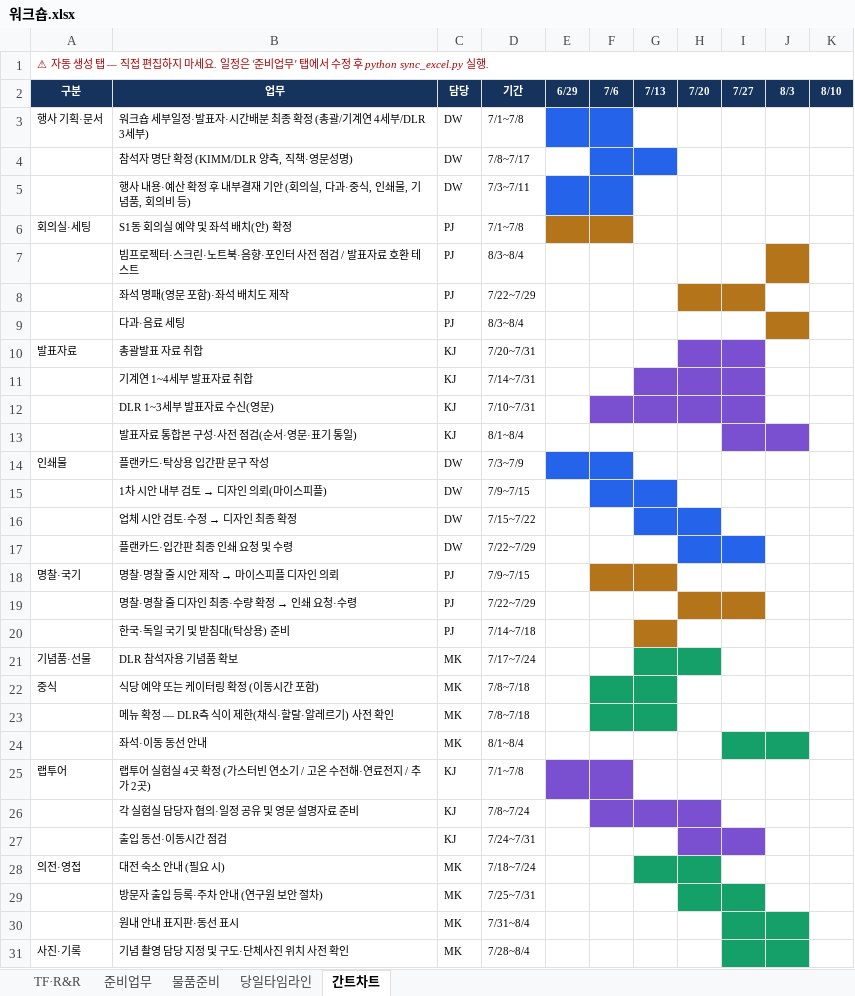
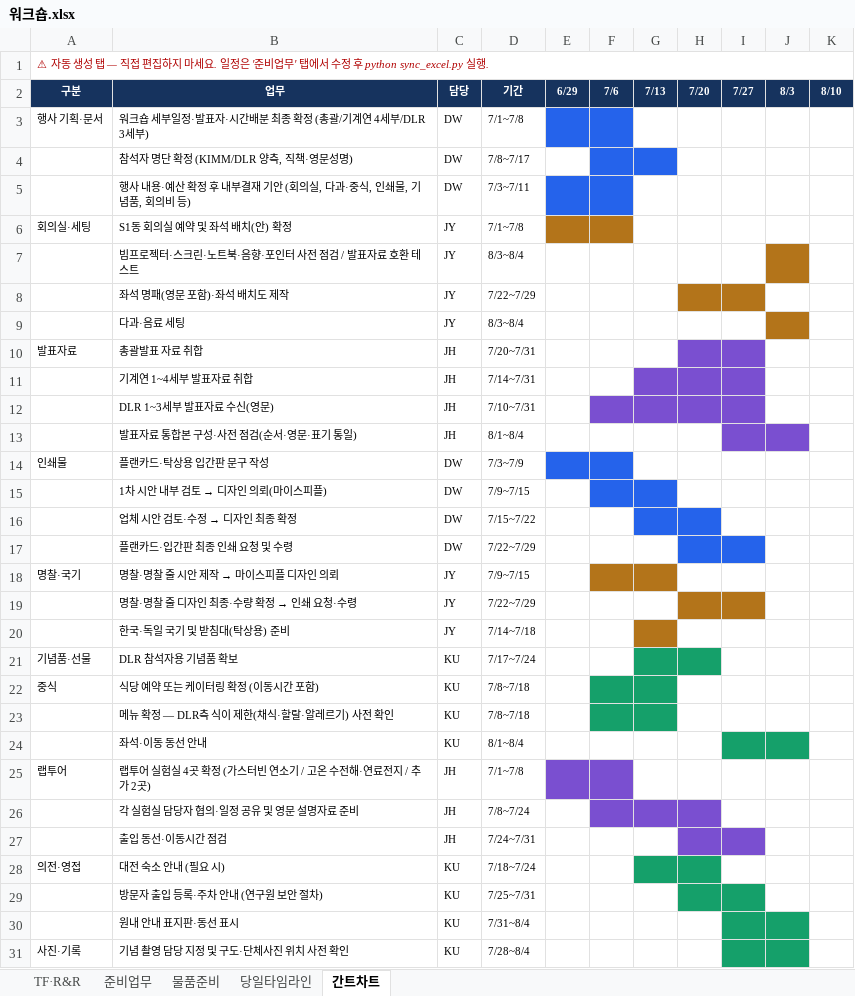
Before and after one commit to gtfc156/kimm-dlr-center-2026, an Excel workbook: data/워크숍.xlsx, sheet 간트차트, drawn as a sheet; only a part is shown; values as stored, in another font and other column widths than the file's, no borders; the diff covers the shown part only; the diff names each change by its address in the sheet, - before the commit and + after, or states it on an @@ line.

```diff
--- a/data/워크숍.xlsx (sheet 간트차트)
+++ b/data/워크숍.xlsx (sheet 간트차트)
-C6:C9 (담당): PJ
+C6:C9 (담당): JY
-C10:C13 (담당): KJ
+C10:C13 (담당): JH
-C18:C20 (담당): PJ
+C18:C20 (담당): JY
-C21:C24 (담당): MK
+C21:C24 (담당): KU
-C25:C27 (담당): KJ
+C25:C27 (담당): JH
-C28:C31 (담당): MK
+C28:C31 (담당): KU
```
Also changed, not shown: 1 edited cell elsewhere in this sheet, sheet 물품준비, sheet 준비업무, sheet TF·R&R, 2 other files.
